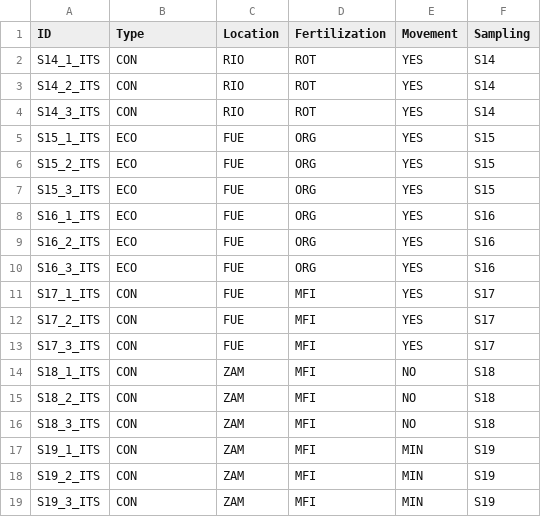
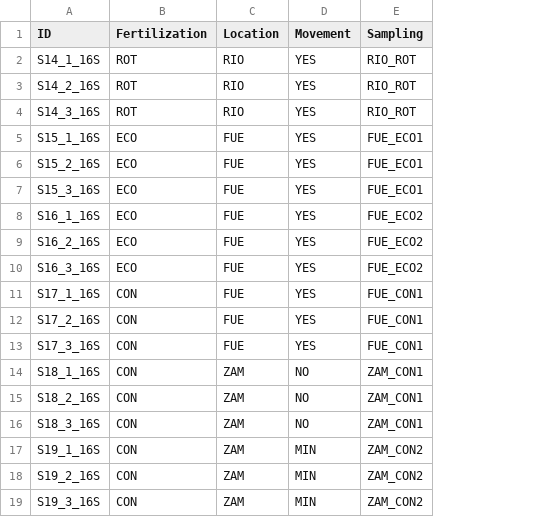
Before and after one commit to SergioAlias/sporeflow, a TSV file: metadata.tsv, drawn as a sheet; removed rows and columns are numbered as before the commit, all else as after; the diff names each change by its address in the sheet, - before the commit and + after, or states it on an @@ line.

Commit message:
16S data and announcement

```diff
--- a/metadata.tsv
+++ b/metadata.tsv
-column D (Fertilization), rows 2-19: ROT | ROT | ROT | ORG | ORG | ORG | ORG | ORG | ORG | MFI | MFI | MFI | MFI | MFI | MFI | MFI | MFI | MFI
-B1: Type
+B1: Fertilization
-A2 (ID): S14_1_ITS
+A2 (ID): S14_1_16S
-B2:B4 (Fertilization): CON
+B2:B4 (Fertilization): ROT
-E2:E4 (Sampling): S14
+E2:E4 (Sampling): RIO_ROT
-A3 (ID): S14_2_ITS
+A3 (ID): S14_2_16S
-A4 (ID): S14_3_ITS
+A4 (ID): S14_3_16S
-A5 (ID): S15_1_ITS
+A5 (ID): S15_1_16S
-E5:E7 (Sampling): S15
+E5:E7 (Sampling): FUE_ECO1
-A6 (ID): S15_2_ITS
+A6 (ID): S15_2_16S
-A7 (ID): S15_3_ITS
+A7 (ID): S15_3_16S
-A8 (ID): S16_1_ITS
+A8 (ID): S16_1_16S
-E8:E10 (Sampling): S16
+E8:E10 (Sampling): FUE_ECO2
-A9 (ID): S16_2_ITS
+A9 (ID): S16_2_16S
-A10 (ID): S16_3_ITS
+A10 (ID): S16_3_16S
-A11 (ID): S17_1_ITS
+A11 (ID): S17_1_16S
-E11:E13 (Sampling): S17
+E11:E13 (Sampling): FUE_CON1
-A12 (ID): S17_2_ITS
+A12 (ID): S17_2_16S
-A13 (ID): S17_3_ITS
+A13 (ID): S17_3_16S
-A14 (ID): S18_1_ITS
+A14 (ID): S18_1_16S
-E14:E16 (Sampling): S18
+E14:E16 (Sampling): ZAM_CON1
-A15 (ID): S18_2_ITS
+A15 (ID): S18_2_16S
-A16 (ID): S18_3_ITS
+A16 (ID): S18_3_16S
-A17 (ID): S19_1_ITS
+A17 (ID): S19_1_16S
-E17:E19 (Sampling): S19
+E17:E19 (Sampling): ZAM_CON2
-A18 (ID): S19_2_ITS
+A18 (ID): S19_2_16S
-A19 (ID): S19_3_ITS
+A19 (ID): S19_3_16S
```
Also changed, not shown: 1 other file.
